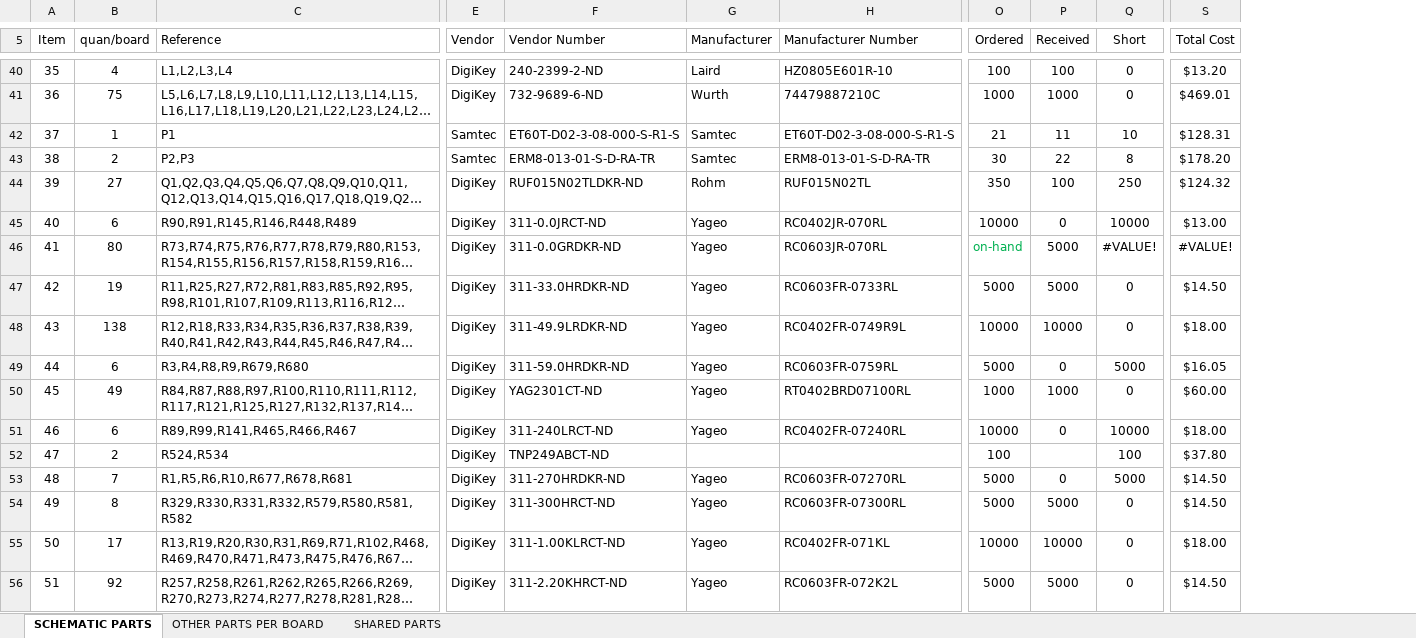
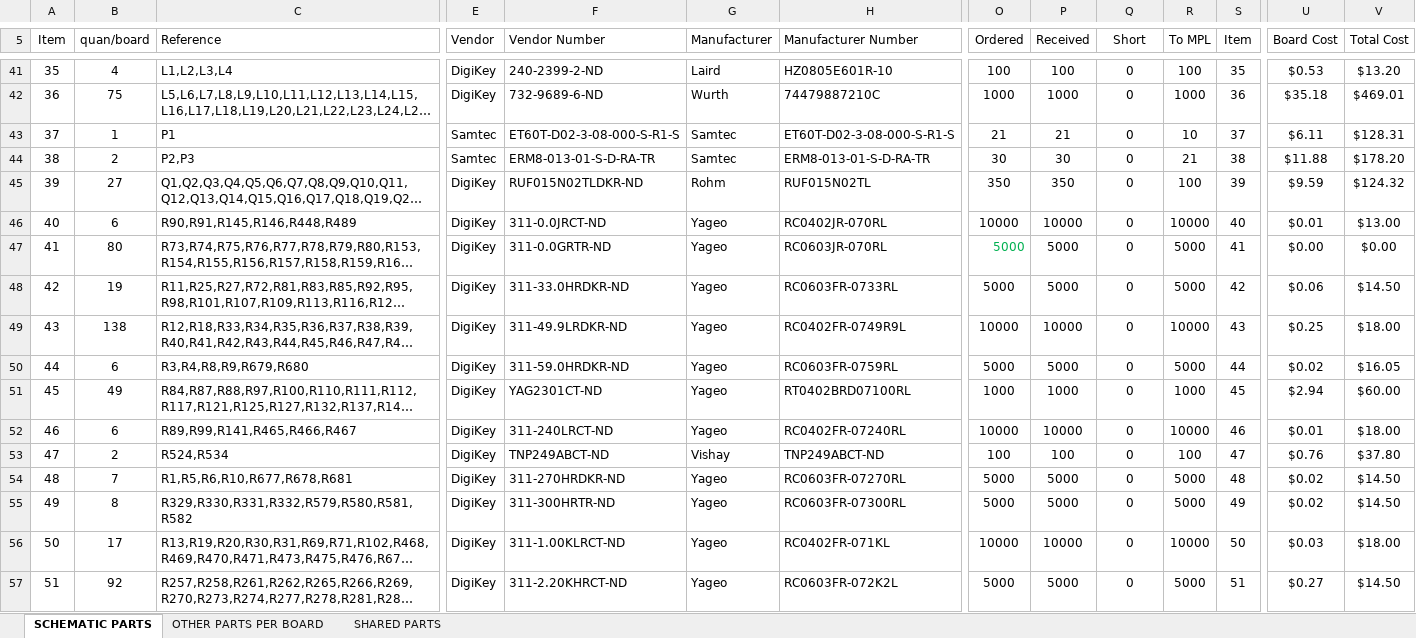
Before and after one commit to apollo-lhc/Cornell_CM_Rev1_HW, an Excel workbook: Orcad/6089-103-RevB_summary_BOM_with_inventory.xlsx, sheet SCHEMATIC PARTS, drawn as a sheet; only a part is shown, gaps mark what is left out; long unchanged cells end in …; values as stored, in another font and other column widths than the file's, no borders; conditional formats not drawn; addresses are those after the commit; the diff covers the shown part only; the diff names each change by its address in the sheet, - before the commit and + after, or states it on an @@ line.

```diff
--- a/Orcad/6089-103-RevB_summary_BOM_with_inventory.xlsx (sheet SCHEMATIC PARTS)
+++ b/Orcad/6089-103-RevB_summary_BOM_with_inventory.xlsx (sheet SCHEMATIC PARTS)
+column R (To MPL), rows 41-57: 100 | 1000 | 10 | 21 | 100 | 10000 | 5000 | 5000 | 10000 | 5000 | 1000 | 10000 | 100 | 5000 | 5000 | 10000 | 5000
+column S (Item), rows 41-57: 35 | 36 | 37 | 38 | 39 | 40 | 41 | 42 | 43 | 44 | 45 | 46 | 47 | 48 | 49 | 50 | 51
+column U (Board Cost), rows 41-57: $0.53 | $35.18 | $6.11 | $11.88 | $9.59 | $0.01 | $0.00 | $0.06 | $0.25 | $0.02 | $2.94 | $0.01 | $0.76 | $0.02 | $0.02 | $0.03 | $0.27
-P43 (Received): 11
+P43 (Received): 21
-Q43 (Short): 10
+Q43 (Short): 0
-P44 (Received): 22
+P44 (Received): 30
-Q44 (Short): 8
+Q44 (Short): 0
-P45 (Received): 100
+P45 (Received): 350
-Q45 (Short): 250
+Q45 (Short): 0
-P46 (Received): 0
+P46 (Received): 10000
-Q46 (Short): 10000
+Q46 (Short): 0
-F47 (Vendor Number): 311-0.0GRDKR-ND
+F47 (Vendor Number): 311-0.0GRTR-ND
-O47 (Ordered): on-hand
+O47 (Ordered): 5000
-Q47 (Short): #VALUE!
+Q47 (Short): 0
-V47 (Total Cost): #VALUE!
+V47 (Total Cost): $0.00
-P50 (Received): 0
+P50 (Received): 5000
-Q50 (Short): 5000
+Q50 (Short): 0
-P52 (Received): 0
+P52 (Received): 10000
-Q52 (Short): 10000
+Q52 (Short): 0
-G53 (Manufacturer): (empty)
+G53 (Manufacturer): Vishay
-H53 (Manufacturer Number): (empty)
+H53 (Manufacturer Number): TNP249ABCT-ND
-P53 (Received): (empty)
+P53 (Received): 100
-Q53 (Short): 100
+Q53 (Short): 0
-P54 (Received): 0
+P54 (Received): 5000
-Q54 (Short): 5000
+Q54 (Short): 0
-F55 (Vendor Number): 311-300HRCT-ND
+F55 (Vendor Number): 311-300HRTR-ND
```
Also changed, not shown: 2 added rows, 110 edited cells and cell formats elsewhere in this sheet, sheet OTHER PARTS PER BOARD, formulas that keep their value, 1 other file.
